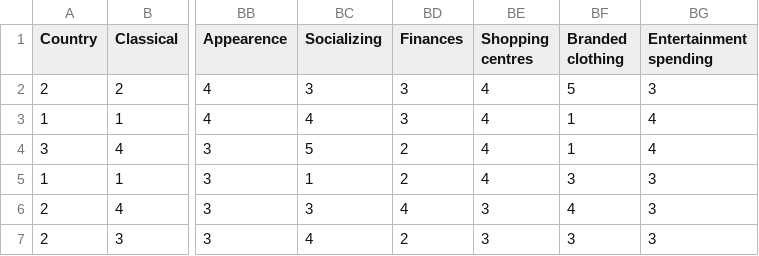
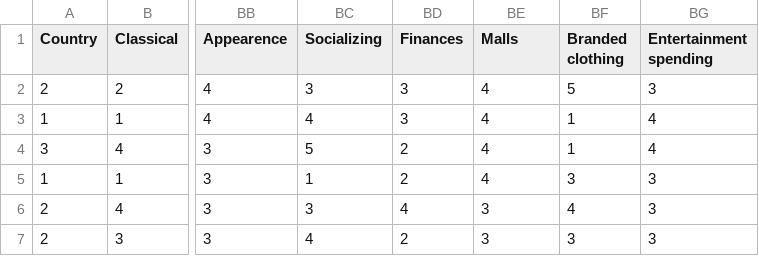
Before and after one commit to ravenusmc/Young_people, a CSV file: responses.csv, drawn as a sheet; only a part is shown, gaps mark what is left out; the diff names each change by its address in the sheet, - before the commit and + after, or states it on an @@ line.

```diff
--- a/responses.csv
+++ b/responses.csv
-BE1: Shopping centres
+BE1: Malls
```
Also changed, not shown: 5 other files.
